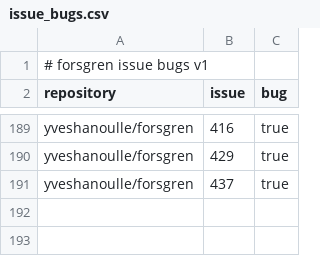
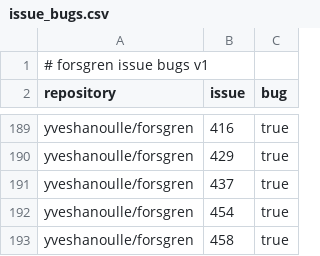
Before and after one commit to yveshanoulle/forsgren-metrics, a CSV file: data/issue_bugs.csv, drawn as a sheet; only a part is shown, gaps mark what is left out; the diff names each change by its address in the sheet, - before the commit and + after, or states it on an @@ line.

```diff
--- a/data/issue_bugs.csv
+++ b/data/issue_bugs.csv
+row 192: yveshanoulle/forsgren | 454 | true
+row 193: yveshanoulle/forsgren | 458 | true
```
Also changed, not shown: data/commits.csv, data/deployments.csv, 7 other files.
